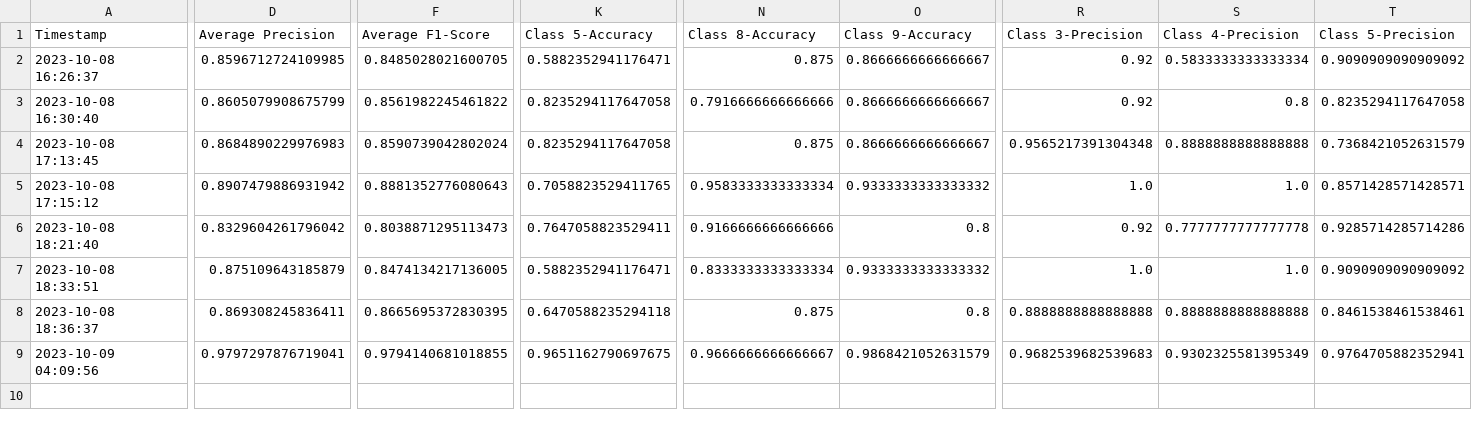
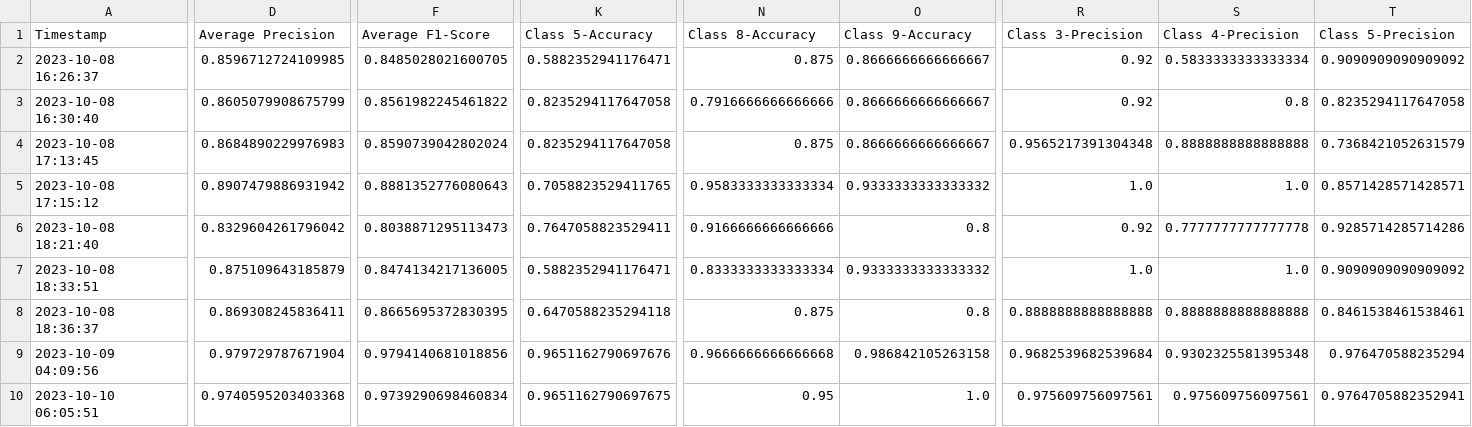
Before and after one commit to CS4272-QualityEngineering-Project/Lung-Sound-Classification-to-Detect-Respiratory-Diseases, a CSV file: SummaryTraining.csv, drawn as a sheet; only a part is shown, gaps mark what is left out; rows hold the shown columns only; the diff covers the shown part only; the diff names each change by its address in the sheet, - before the commit and + after, or states it on an @@ line.

```diff
--- a/SummaryTraining.csv
+++ b/SummaryTraining.csv
-D9 (Average Precision): 0.9797297876719041
+D9 (Average Precision): 0.979729787671904
-F9 (Average F1-Score): 0.9794140681018855
+F9 (Average F1-Score): 0.9794140681018856
-K9 (Class 5-Accuracy): 0.9651162790697675
+K9 (Class 5-Accuracy): 0.9651162790697676
-N9 (Class 8-Accuracy): 0.9666666666666667
+N9 (Class 8-Accuracy): 0.9666666666666668
-O9 (Class 9-Accuracy): 0.9868421052631579
+O9 (Class 9-Accuracy): 0.986842105263158
-R9 (Class 3-Precision): 0.9682539682539683
+R9 (Class 3-Precision): 0.9682539682539684
-S9 (Class 4-Precision): 0.9302325581395349
+S9 (Class 4-Precision): 0.9302325581395348
-T9 (Class 5-Precision): 0.9764705882352941
+T9 (Class 5-Precision): 0.976470588235294
+row 10: 2023-10-10 06:05:51 | 0.9740595203403368 | 0.9739290698460834 | 0.9651162790697675 | 0.95 | 1.0 | 0.975609756097561 | 0.975609756097561 | 0.9764705882352941
```
Also changed, not shown: 7 edited cells elsewhere in this file.
